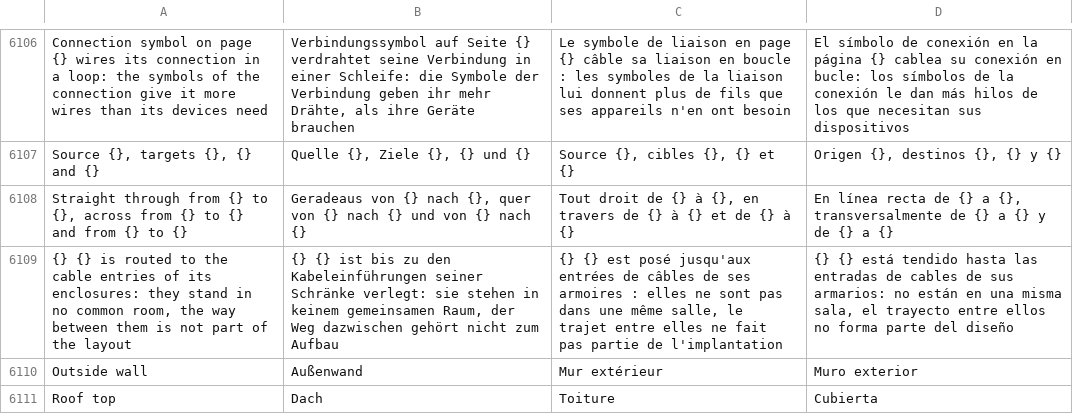
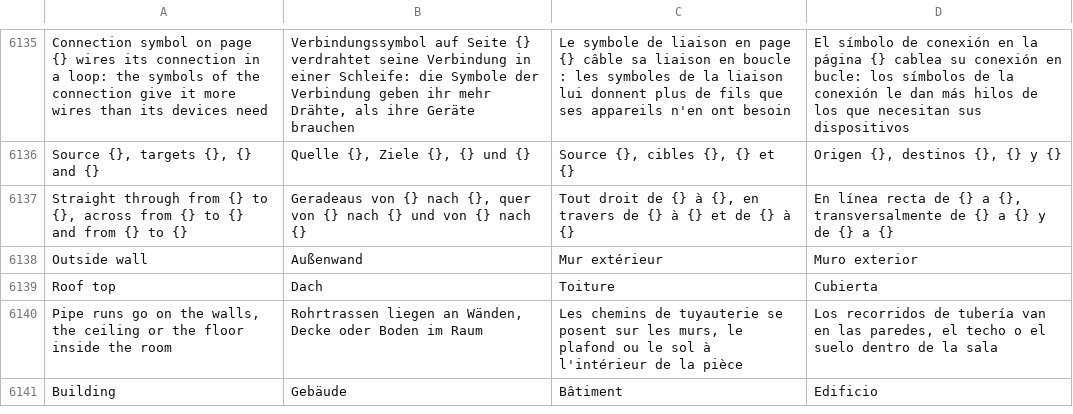
Before and after one commit to jessenic/OpenECraft, a TSV file: crates/openecraft-i18n/src/catalog/extra.tsv, drawn as a sheet; only a part is shown, gaps mark what is left out; the shorter side is filled out with more unchanged rows; the diff covers the shown part only.

```diff
--- a/crates/openecraft-i18n/src/catalog/extra.tsv
+++ b/crates/openecraft-i18n/src/catalog/extra.tsv
@@ -6108,3 +6137,2 @@ Source {}, targets {}, {} and {}	Quelle {}, Ziele {}, {} und {}	Source {}, cible
 Straight through from {} to {}, across from {} to {} and from {} to {}	Geradeaus von {} nach {}, quer von {} nach {} und von {} nach {}	Tout droit de {} à {}, en travers de {} à {} et de {} à {}	En línea recta de {} a {}, transversalmente de {} a {} y de {} a {}
-{} {} is routed to the cable entries of its enclosures: they stand in no common room, the way between them is not part of the layout	{} {} ist bis zu den Kabeleinführungen seiner Schränke verlegt: sie stehen in keinem gemeinsamen Raum, der Weg dazwischen gehört nicht zum Aufbau	{} {} est posé jusqu'aux entrées de câbles de ses armoires : elles ne sont pas dans une même salle, le trajet entre elles ne fait pas partie de l'implantation	{} {} está tendido hasta las entradas de cables de sus armarios: no están en una misma sala, el trayecto entre ellos no forma parte del diseño
 Outside wall	Außenwand	Mur extérieur	Muro exterior
```
Also changed, not shown: 6 added rows, 1 removed row, 23 moved rows and 4 edited cells elsewhere in this file, 39 other files.
